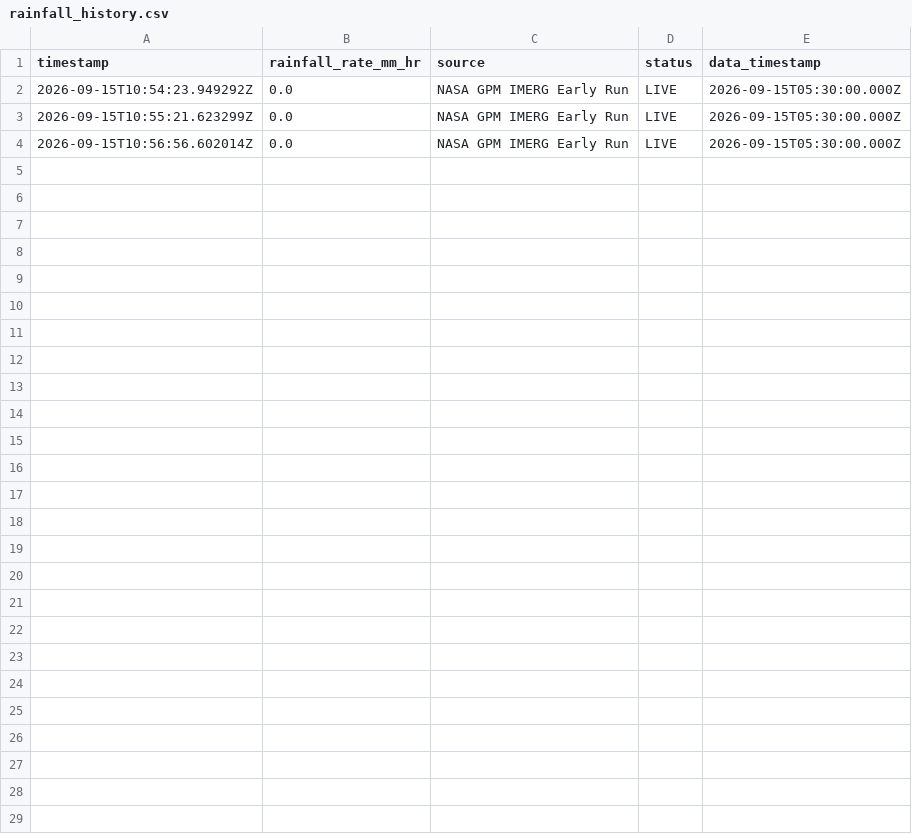
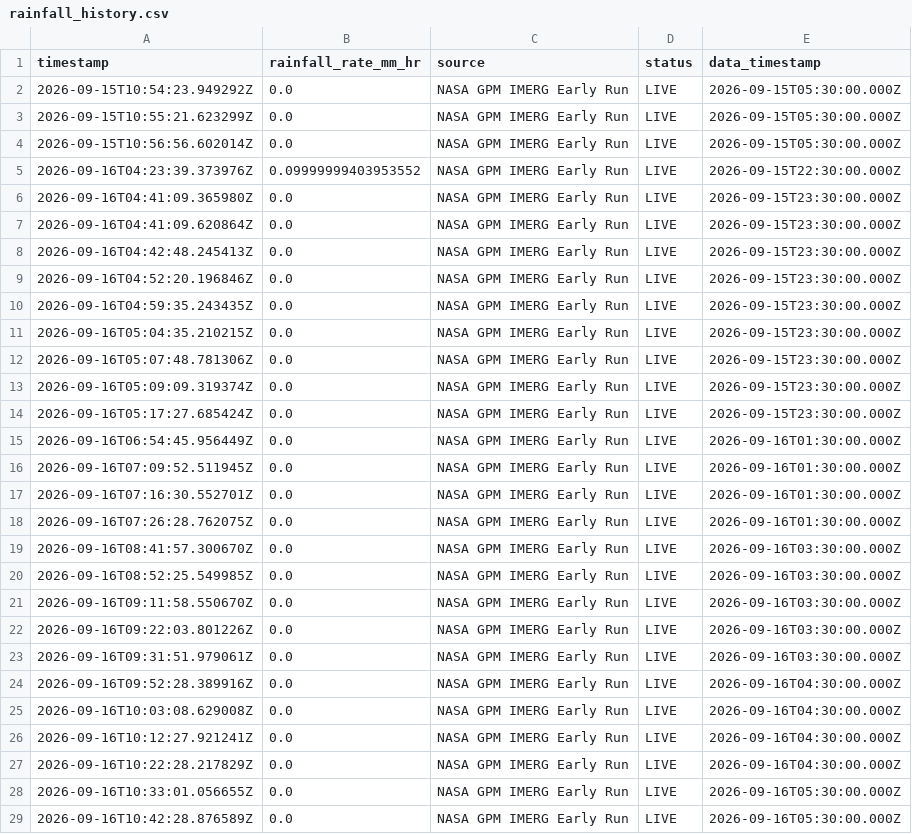
Before and after one commit to PraveenMarappan/flood-nowcasting-system, a CSV file: chennai-flood-nowcast/data/raw/rainfall_history.csv, drawn as a sheet.

```diff
--- a/chennai-flood-nowcast/data/raw/rainfall_history.csv
+++ b/chennai-flood-nowcast/data/raw/rainfall_history.csv
@@ -4 +4,26 @@ timestamp,rainfall_rate_mm_hr,source,status,data_timestamp
 2026-09-15T10:56:56.602014Z,0.0,NASA GPM IMERG Early Run,LIVE,2026-09-15T05:30:00.000Z
+2026-09-16T04:23:39.373976Z,0.09999999403953552,NASA GPM IMERG Early Run,LIVE,2026-09-15T22:30:00.000Z
+2026-09-16T04:41:09.365980Z,0.0,NASA GPM IMERG Early Run,LIVE,2026-09-15T23:30:00.000Z
+2026-09-16T04:41:09.620864Z,0.0,NASA GPM IMERG Early Run,LIVE,2026-09-15T23:30:00.000Z
+2026-09-16T04:42:48.245413Z,0.0,NASA GPM IMERG Early Run,LIVE,2026-09-15T23:30:00.000Z
+2026-09-16T04:52:20.196846Z,0.0,NASA GPM IMERG Early Run,LIVE,2026-09-15T23:30:00.000Z
+2026-09-16T04:59:35.243435Z,0.0,NASA GPM IMERG Early Run,LIVE,2026-09-15T23:30:00.000Z
+2026-09-16T05:04:35.210215Z,0.0,NASA GPM IMERG Early Run,LIVE,2026-09-15T23:30:00.000Z
+2026-09-16T05:07:48.781306Z,0.0,NASA GPM IMERG Early Run,LIVE,2026-09-15T23:30:00.000Z
+2026-09-16T05:09:09.319374Z,0.0,NASA GPM IMERG Early Run,LIVE,2026-09-15T23:30:00.000Z
+2026-09-16T05:17:27.685424Z,0.0,NASA GPM IMERG Early Run,LIVE,2026-09-15T23:30:00.000Z
+2026-09-16T06:54:45.956449Z,0.0,NASA GPM IMERG Early Run,LIVE,2026-09-16T01:30:00.000Z
+2026-09-16T07:09:52.511945Z,0.0,NASA GPM IMERG Early Run,LIVE,2026-09-16T01:30:00.000Z
+2026-09-16T07:16:30.552701Z,0.0,NASA GPM IMERG Early Run,LIVE,2026-09-16T01:30:00.000Z
+2026-09-16T07:26:28.762075Z,0.0,NASA GPM IMERG Early Run,LIVE,2026-09-16T01:30:00.000Z
+2026-09-16T08:41:57.300670Z,0.0,NASA GPM IMERG Early Run,LIVE,2026-09-16T03:30:00.000Z
+2026-09-16T08:52:25.549985Z,0.0,NASA GPM IMERG Early Run,LIVE,2026-09-16T03:30:00.000Z
+2026-09-16T09:11:58.550670Z,0.0,NASA GPM IMERG Early Run,LIVE,2026-09-16T03:30:00.000Z
+2026-09-16T09:22:03.801226Z,0.0,NASA GPM IMERG Early Run,LIVE,2026-09-16T03:30:00.000Z
+2026-09-16T09:31:51.979061Z,0.0,NASA GPM IMERG Early Run,LIVE,2026-09-16T03:30:00.000Z
+2026-09-16T09:52:28.389916Z,0.0,NASA GPM IMERG Early Run,LIVE,2026-09-16T04:30:00.000Z
+2026-09-16T10:03:08.629008Z,0.0,NASA GPM IMERG Early Run,LIVE,2026-09-16T04:30:00.000Z
+2026-09-16T10:12:27.921241Z,0.0,NASA GPM IMERG Early Run,LIVE,2026-09-16T04:30:00.000Z
+2026-09-16T10:22:28.217829Z,0.0,NASA GPM IMERG Early Run,LIVE,2026-09-16T04:30:00.000Z
+2026-09-16T10:33:01.056655Z,0.0,NASA GPM IMERG Early Run,LIVE,2026-09-16T05:30:00.000Z
+2026-09-16T10:42:28.876589Z,0.0,NASA GPM IMERG Early Run,LIVE,2026-09-16T05:30:00.000Z
```
Also changed, not shown: 8 other files.
